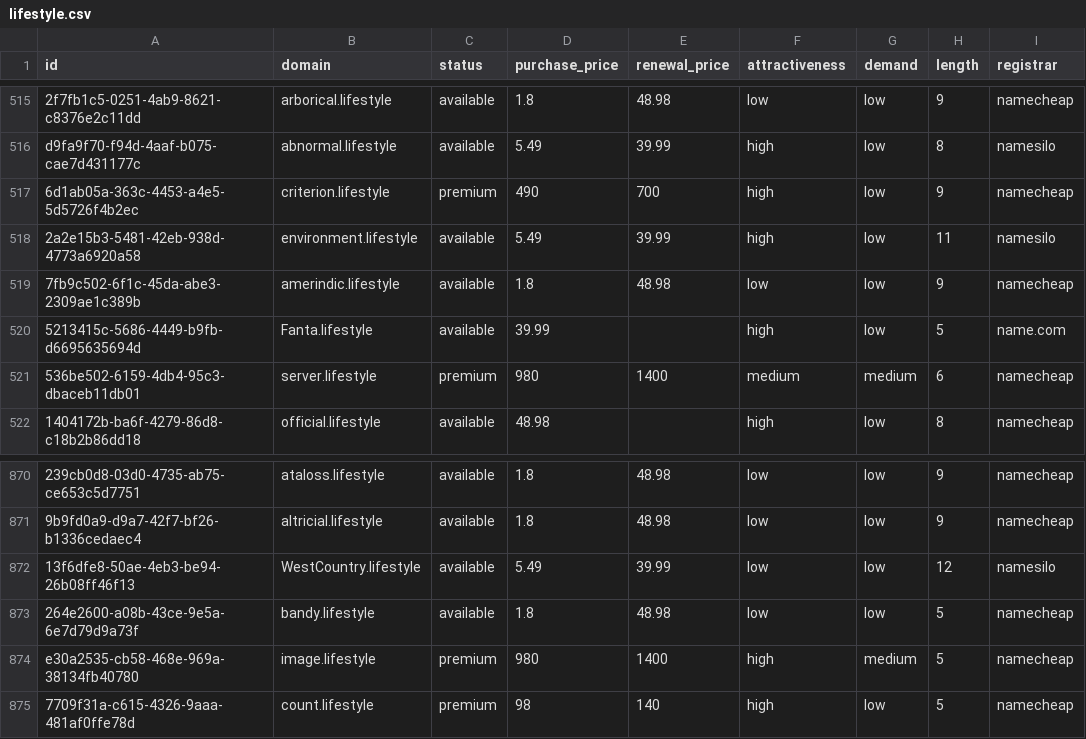
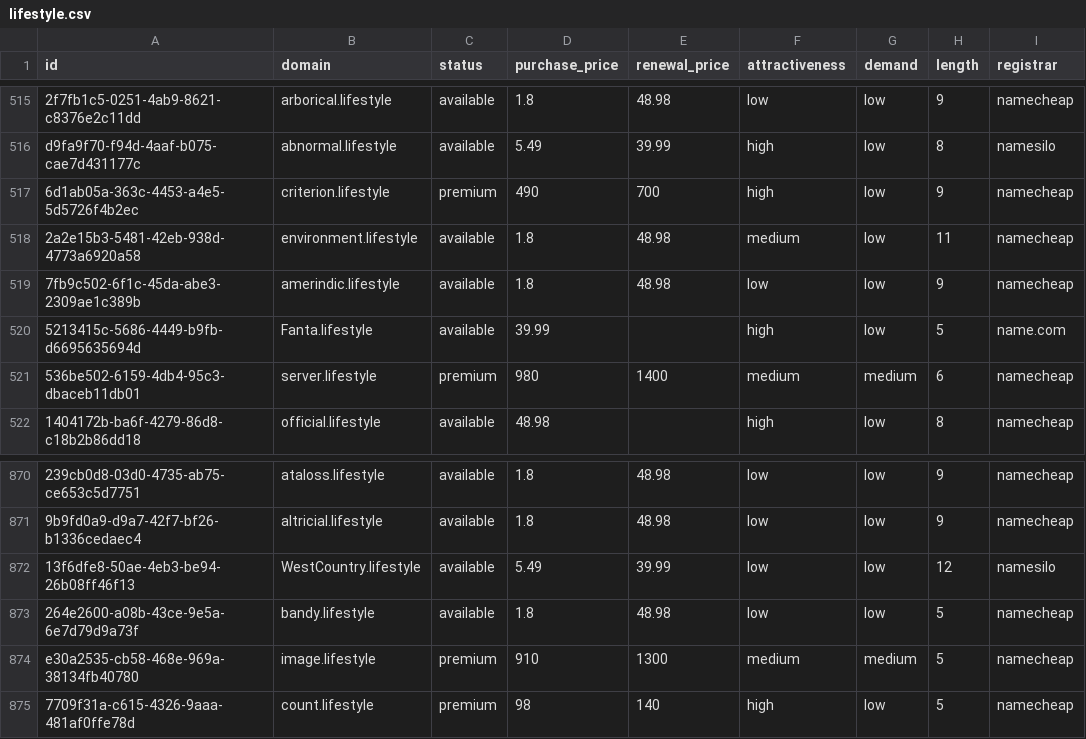
Before and after one commit to UniqueDomains/lifestyle-oneword-domains, a CSV file: lifestyle.csv, drawn as a sheet; only a part is shown, gaps mark what is left out; the diff names each change by its address in the sheet, - before the commit and + after, or states it on an @@ line.

Commit message:
Domains update

```diff
--- a/lifestyle.csv
+++ b/lifestyle.csv
-D518 (purchase_price): 5.49
+D518 (purchase_price): 1.8
-E518 (renewal_price): 39.99
+E518 (renewal_price): 48.98
-F518 (attractiveness): high
+F518 (attractiveness): medium
-I518 (registrar): namesilo
+I518 (registrar): namecheap
-D874 (purchase_price): 980
+D874 (purchase_price): 910
-E874 (renewal_price): 1400
+E874 (renewal_price): 1300
-F874 (attractiveness): high
+F874 (attractiveness): medium
```
Also changed, not shown: 4 other files.
